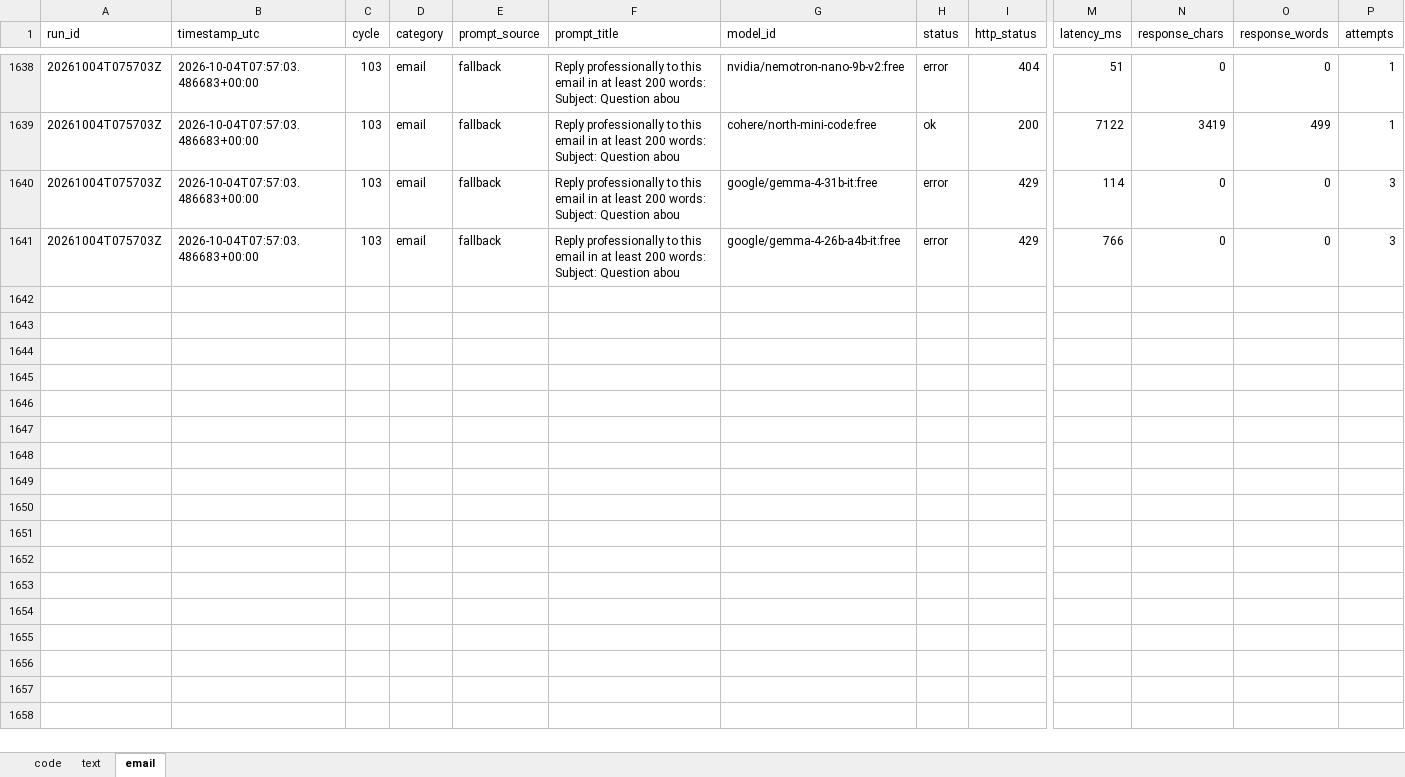
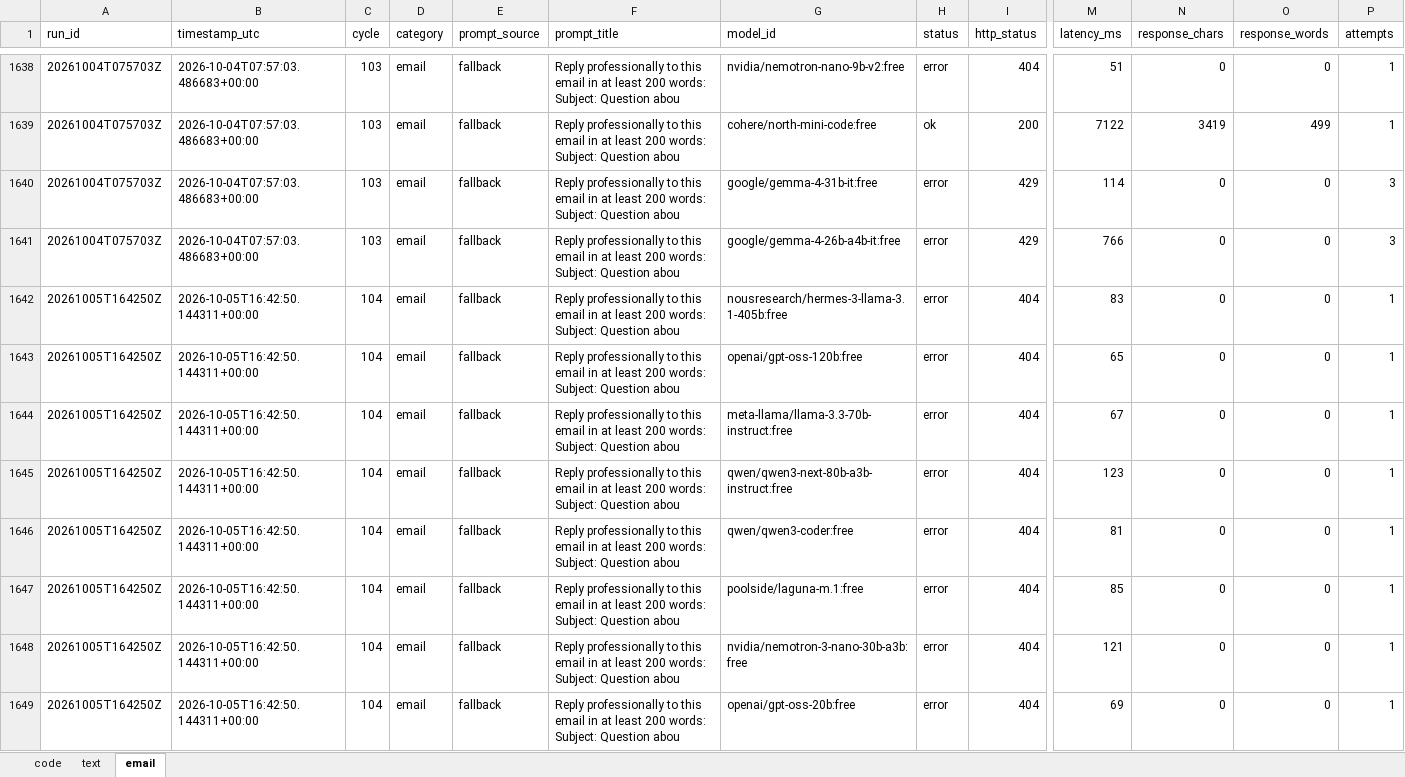
Before and after one commit to upendrasabnis/model-bench, an Excel workbook: results.xlsx, sheet email, drawn as a sheet; only a part is shown, gaps mark what is left out; values as stored, in another font and other column widths than the file's, no borders; rows hold the shown columns only; the diff covers the shown part only; the diff names each change by its address in the sheet, - before the commit and + after, or states it on an @@ line.

```diff
--- a/results.xlsx (sheet email)
+++ b/results.xlsx (sheet email)
+row 1642: 20261005T164250Z | 2026-10-05T16:42:50.144311+00:00 | 104 | email | fallback | Reply professionally to this email in at least 200 words: Subject: Question abou | nousresearch/hermes-3-llama-3.1-405b:free | error | 404 | 83 | 0 | 0 | 1
+row 1643: 20261005T164250Z | 2026-10-05T16:42:50.144311+00:00 | 104 | email | fallback | Reply professionally to this email in at least 200 words: Subject: Question abou | openai/gpt-oss-120b:free | error | 404 | 65 | 0 | 0 | 1
+row 1644: 20261005T164250Z | 2026-10-05T16:42:50.144311+00:00 | 104 | email | fallback | Reply professionally to this email in at least 200 words: Subject: Question abou | meta-llama/llama-3.3-70b-instruct:free | error | 404 | 67 | 0 | 0 | 1
+row 1645: 20261005T164250Z | 2026-10-05T16:42:50.144311+00:00 | 104 | email | fallback | Reply professionally to this email in at least 200 words: Subject: Question abou | qwen/qwen3-next-80b-a3b-instruct:free | error | 404 | 123 | 0 | 0 | 1
+row 1646: 20261005T164250Z | 2026-10-05T16:42:50.144311+00:00 | 104 | email | fallback | Reply professionally to this email in at least 200 words: Subject: Question abou | qwen/qwen3-coder:free | error | 404 | 81 | 0 | 0 | 1
+row 1647: 20261005T164250Z | 2026-10-05T16:42:50.144311+00:00 | 104 | email | fallback | Reply professionally to this email in at least 200 words: Subject: Question abou | poolside/laguna-m.1:free | error | 404 | 85 | 0 | 0 | 1
+row 1648: 20261005T164250Z | 2026-10-05T16:42:50.144311+00:00 | 104 | email | fallback | Reply professionally to this email in at least 200 words: Subject: Question abou | nvidia/nemotron-3-nano-30b-a3b:free | error | 404 | 121 | 0 | 0 | 1
+row 1649: 20261005T164250Z | 2026-10-05T16:42:50.144311+00:00 | 104 | email | fallback | Reply professionally to this email in at least 200 words: Subject: Question abou | openai/gpt-oss-20b:free | error | 404 | 69 | 0 | 0 | 1
```
Also changed, not shown: 8 added rows elsewhere in this sheet, sheet text, sheet code, 11 other files.
